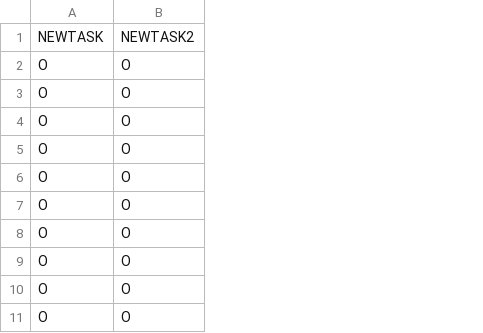
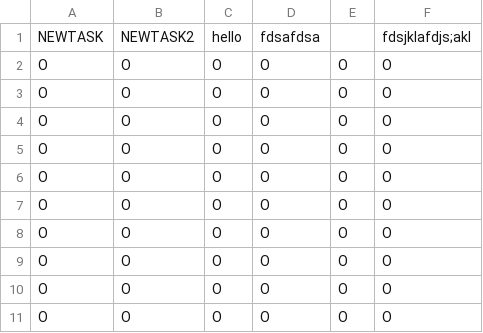
Before and after one commit to emanning686/PlannerTracker, a CSV file: plannertracker/src/main/java/plannertracker/data/MARCH2024_TASKS.csv, drawn as a sheet; only a part is shown; the diff names each change by its address in the sheet, - before the commit and + after, or states it on an @@ line.

```diff
--- a/plannertracker/src/main/java/plannertracker/data/MARCH2024_TASKS.csv
+++ b/plannertracker/src/main/java/plannertracker/data/MARCH2024_TASKS.csv
+column C, rows 1-11: hello | O | O | O | O | O | O | O | O | O | O
+column D, rows 1-11: fdsafdsa | O | O | O | O | O | O | O | O | O | O
+column E, rows 2-11: all O
+column F, rows 1-11: fdsjklafdjs;akl | O | O | O | O | O | O | O | O | O | O
```
Also changed, not shown: plannertracker/src/main/java/plannertracker/data/MARCH2024_HIGHLIGHTS.csv, plannertracker/target/classes/plannertracker/data/MARCH2024_HIGHLIGHTS.csv, 8 other files.
